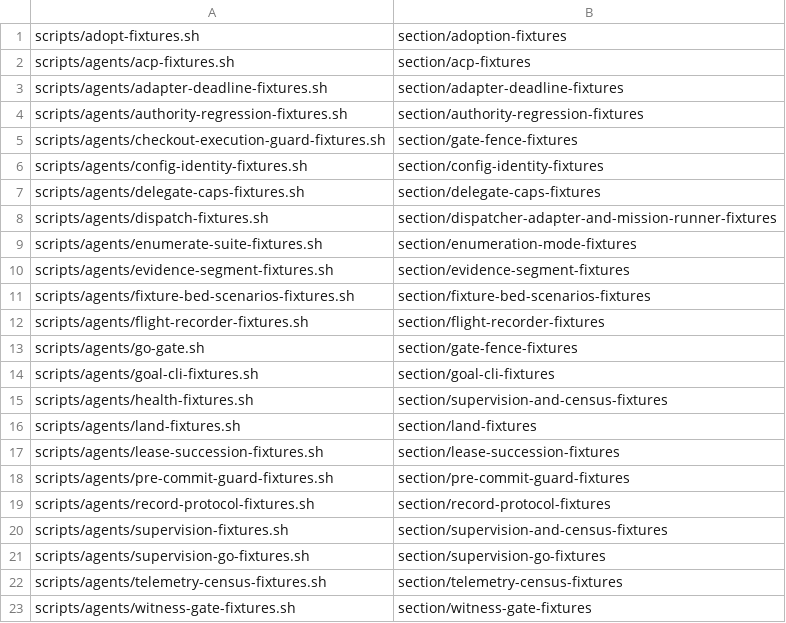
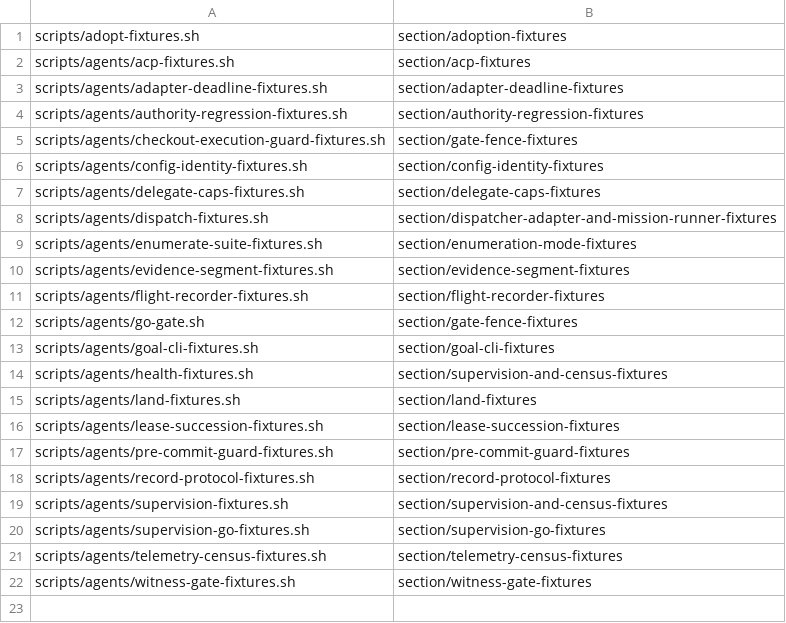
Before and after one commit to widoriezebos/agentic-tools, a TSV file: metasystem/scripts/agents/fixture-bed-groups.tsv, drawn as a sheet.

```diff
--- a/metasystem/scripts/agents/fixture-bed-groups.tsv
+++ b/metasystem/scripts/agents/fixture-bed-groups.tsv
@@ -10,3 +10,2 @@ scripts/agents/enumerate-suite-fixtures.sh	section/enumeration-mode-fixtures
 scripts/agents/evidence-segment-fixtures.sh	section/evidence-segment-fixtures
-scripts/agents/fixture-bed-scenarios-fixtures.sh	section/fixture-bed-scenarios-fixtures
 scripts/agents/flight-recorder-fixtures.sh	section/flight-recorder-fixtures
```
Also changed, not shown: 6 other files.
